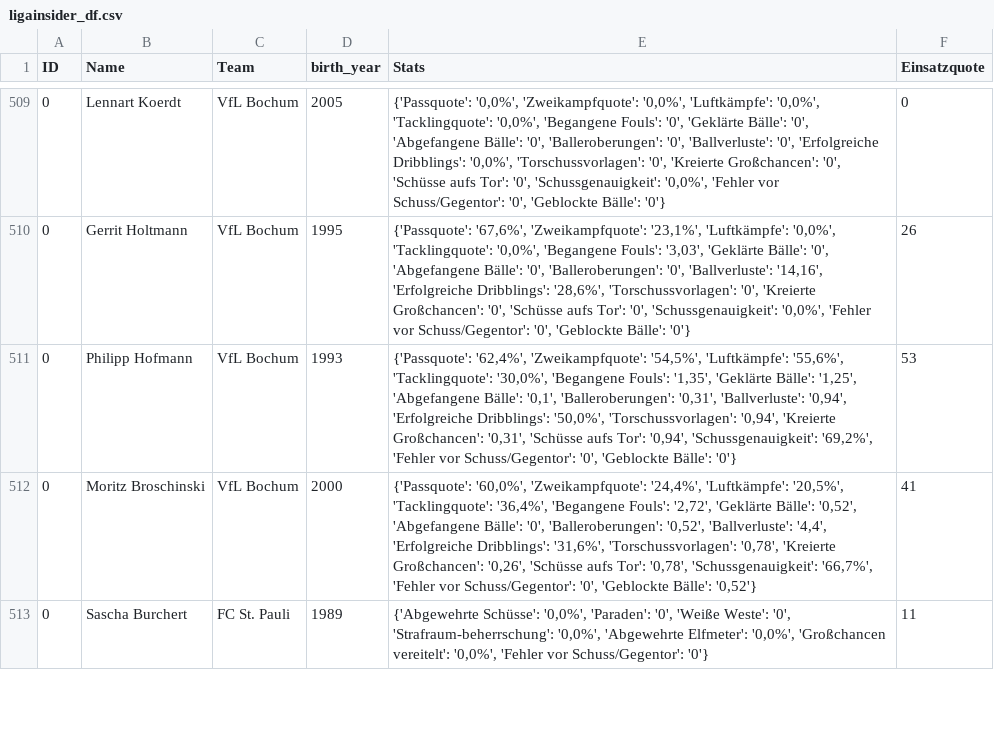
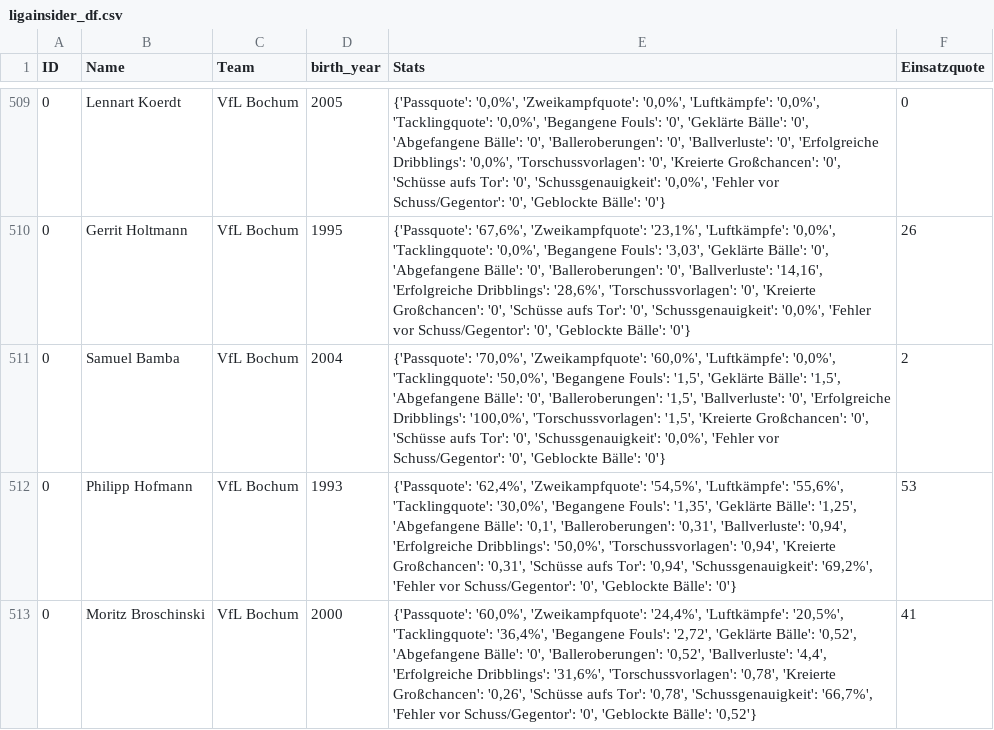
Before and after one commit to buenavista62/kickbased, a CSV file: data/ligainsider_df.csv, drawn as a sheet; only a part is shown, gaps mark what is left out; the shorter side is filled out with more unchanged rows; the diff names each change by its address in the sheet, - before the commit and + after, or states it on an @@ line.

Commit message:
Automated data update

```diff
--- a/data/ligainsider_df.csv
+++ b/data/ligainsider_df.csv
+row 511: 0 | Samuel Bamba | VfL Bochum | 2004 | {'Passquote': '70,0%', 'Zweikampfquote': '60,0%', 'Luftkämpfe': '0,0%', 'Tacklingquote': '50,0%', 'Begangene Fouls': '1,5', 'Geklärte Bälle': '1,5', 'Abgefangene Bälle': '0', 'Balleroberungen': '1,5', 'Ballverluste': '0', 'Erfolgreiche Dribblings': '100,0%', 'Torschussvorlagen': '1,5', 'Kreierte Großchancen': '0', 'Schüsse aufs Tor': '0', 'Schussgenauigkeit': '0,0%', 'Fehler vor Schuss/Gegentor': '0', 'Geblockte Bälle': '0'} | 2
```
Also changed, not shown: 1 other file.
